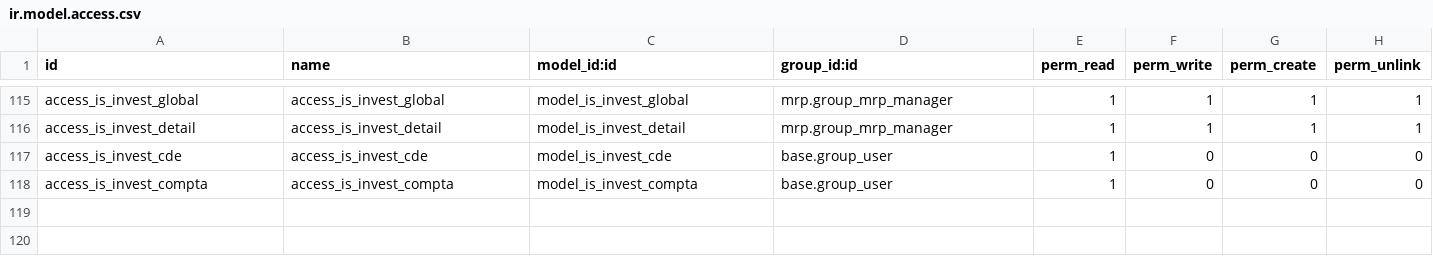
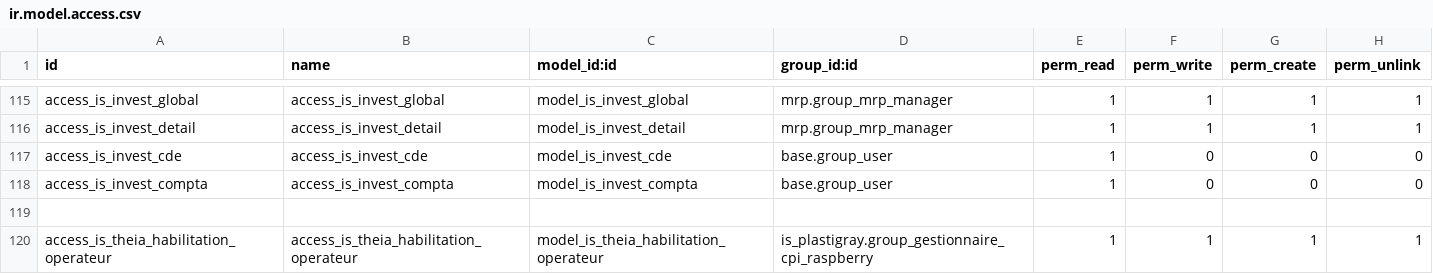
Before and after one commit to tonygalmiche/is_pg_2019, a CSV file: security/ir.model.access.csv, drawn as a sheet; only a part is shown, gaps mark what is left out; the diff names each change by its address in the sheet, - before the commit and + after, or states it on an @@ line.

Commit message:
add habilitation operateur

```diff
--- a/security/ir.model.access.csv
+++ b/security/ir.model.access.csv
+row 119: (empty)
+row 120: access_is_theia_habilitation_operateur | access_is_theia_habilitation_operateur | model_is_theia_habilitation_operateur | is_plastigray.group_gestionnaire_cpi_raspberry | 1 | 1 | 1 | 1
```
Also changed, not shown: 2 other files.
